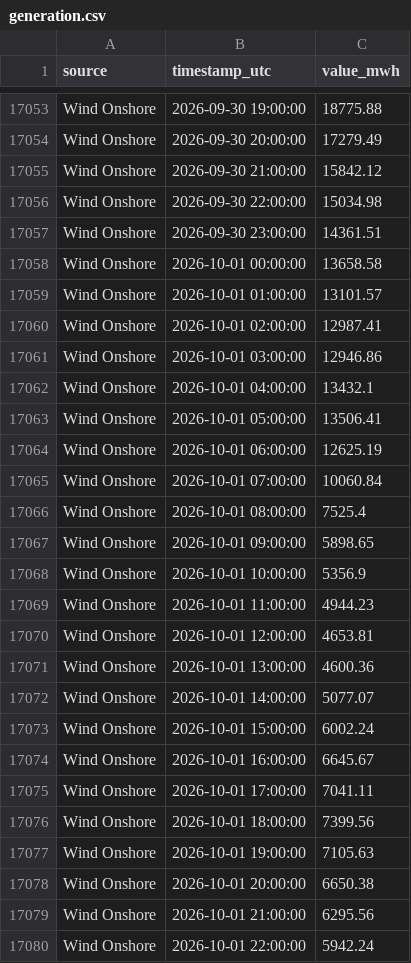
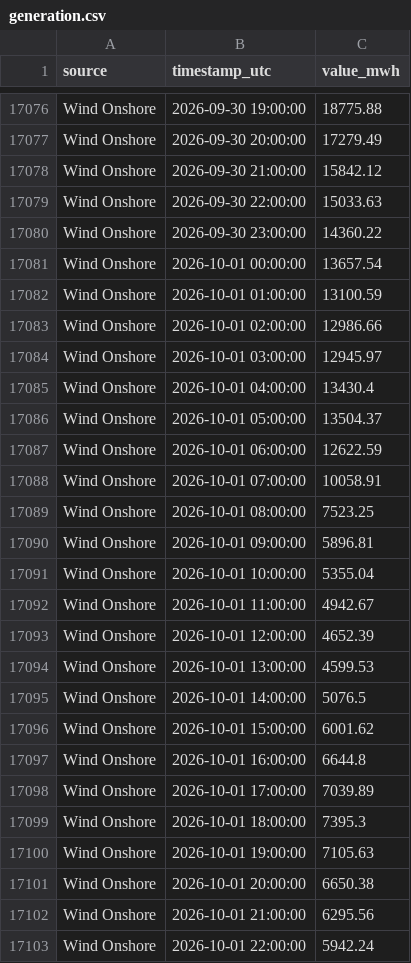
Before and after one commit to Ojmaiel/smard-pipeline, a CSV file: generation.csv, drawn as a sheet; only a part is shown, gaps mark what is left out; the diff covers the shown part only.

```diff
--- a/generation.csv
+++ b/generation.csv
@@ -17055,23 +17078,23 @@ Wind Onshore,2026-09-30 20:00:00,17279.49
 Wind Onshore,2026-09-30 21:00:00,15842.12
-Wind Onshore,2026-09-30 22:00:00,15034.98
-Wind Onshore,2026-09-30 23:00:00,14361.51
-Wind Onshore,2026-10-01 00:00:00,13658.58
-Wind Onshore,2026-10-01 01:00:00,13101.57
-Wind Onshore,2026-10-01 02:00:00,12987.41
-Wind Onshore,2026-10-01 03:00:00,12946.86
-Wind Onshore,2026-10-01 04:00:00,13432.1
-Wind Onshore,2026-10-01 05:00:00,13506.41
-Wind Onshore,2026-10-01 06:00:00,12625.19
-Wind Onshore,2026-10-01 07:00:00,10060.84
-Wind Onshore,2026-10-01 08:00:00,7525.4
-Wind Onshore,2026-10-01 09:00:00,5898.65
-Wind Onshore,2026-10-01 10:00:00,5356.9
-Wind Onshore,2026-10-01 11:00:00,4944.23
-Wind Onshore,2026-10-01 12:00:00,4653.81
-Wind Onshore,2026-10-01 13:00:00,4600.36
-Wind Onshore,2026-10-01 14:00:00,5077.07
-Wind Onshore,2026-10-01 15:00:00,6002.24
-Wind Onshore,2026-10-01 16:00:00,6645.67
-Wind Onshore,2026-10-01 17:00:00,7041.11
-Wind Onshore,2026-10-01 18:00:00,7399.56
+Wind Onshore,2026-09-30 22:00:00,15033.63
+Wind Onshore,2026-09-30 23:00:00,14360.22
+Wind Onshore,2026-10-01 00:00:00,13657.54
+Wind Onshore,2026-10-01 01:00:00,13100.59
+Wind Onshore,2026-10-01 02:00:00,12986.66
+Wind Onshore,2026-10-01 03:00:00,12945.97
+Wind Onshore,2026-10-01 04:00:00,13430.4
+Wind Onshore,2026-10-01 05:00:00,13504.37
+Wind Onshore,2026-10-01 06:00:00,12622.59
+Wind Onshore,2026-10-01 07:00:00,10058.91
+Wind Onshore,2026-10-01 08:00:00,7523.25
+Wind Onshore,2026-10-01 09:00:00,5896.81
+Wind Onshore,2026-10-01 10:00:00,5355.04
+Wind Onshore,2026-10-01 11:00:00,4942.67
+Wind Onshore,2026-10-01 12:00:00,4652.39
+Wind Onshore,2026-10-01 13:00:00,4599.53
+Wind Onshore,2026-10-01 14:00:00,5076.5
+Wind Onshore,2026-10-01 15:00:00,6001.62
+Wind Onshore,2026-10-01 16:00:00,6644.8
+Wind Onshore,2026-10-01 17:00:00,7039.89
+Wind Onshore,2026-10-01 18:00:00,7395.3
 Wind Onshore,2026-10-01 19:00:00,7105.63
```
Also changed, not shown: 46 added rows and 15 edited cells elsewhere in this file, 1 other file.
